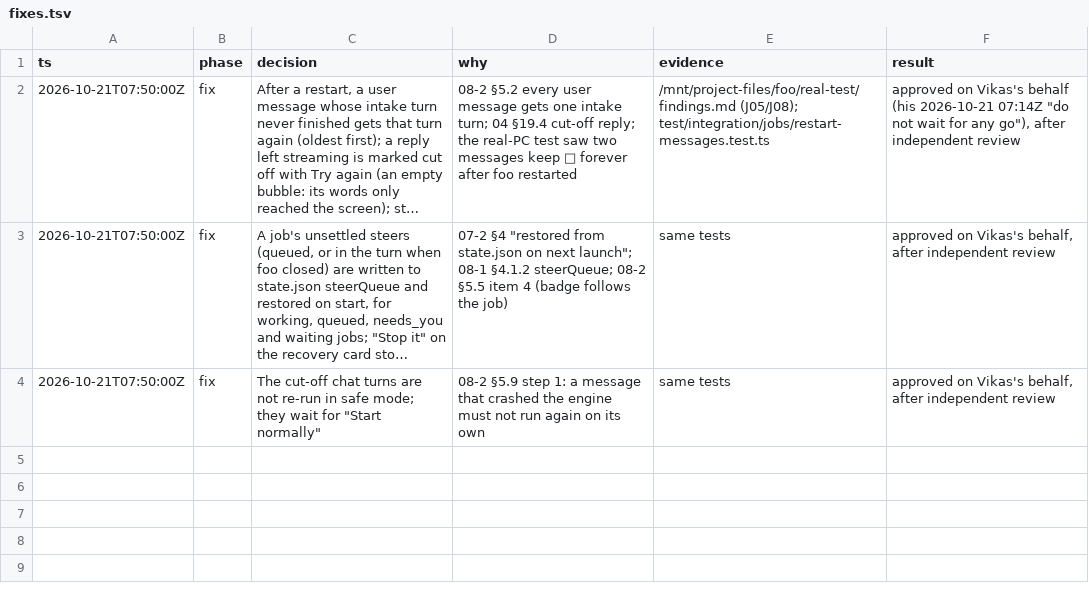
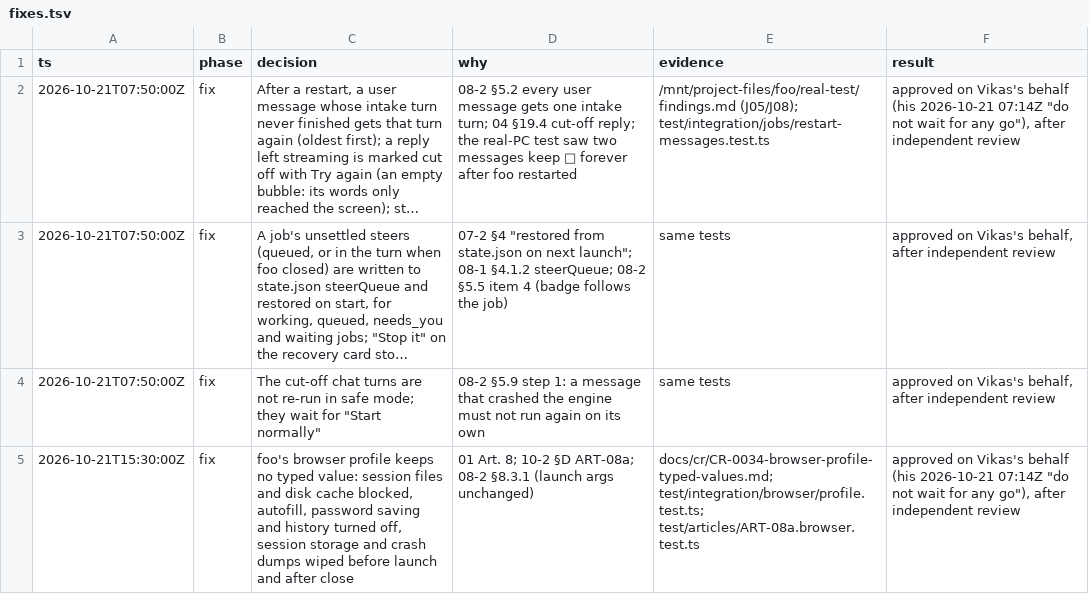
Before and after one commit to vikas53953/foo-agent, a TSV file: docs/decisions/fixes.tsv, drawn as a sheet; long unchanged cells end in ….

```diff
--- a/docs/decisions/fixes.tsv
+++ b/docs/decisions/fixes.tsv
@@ -4 +4,2 @@ ts	phase	decision	why	evidence	result
 2026-10-21T07:50:00Z	fix	The cut-off chat turns are not re-run in safe mode; they wait for "Start normally"	08-2 §5.9 step 1: a message that crashed the engine must not run again on its own	same tests	approved on Vikas's behalf, after independent review
+2026-10-21T15:30:00Z	fix	foo's browser profile keeps no typed value: session files and disk cache blocked, autofill, password saving and history turned off, session storage and crash dumps wiped before launch and after close	01 Art. 8; 10-2 §D ART-08a; 08-2 §8.3.1 (launch args unchanged)	docs/cr/CR-0034-browser-profile-typed-values.md; test/integration/browser/profile.test.ts; test/articles/ART-08a.browser.test.ts	approved on Vikas's behalf (his 2026-10-21 07:14Z "do not wait for any go"), after independent review
```
Also changed, not shown: 6 other files.
